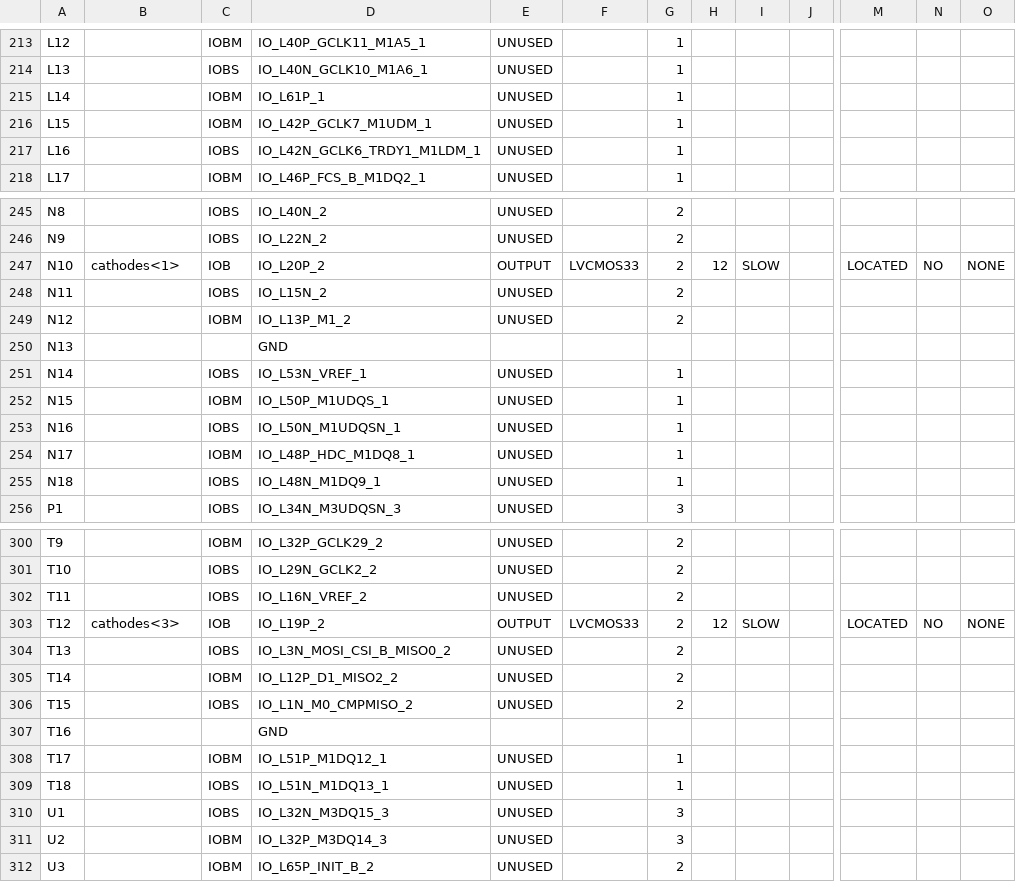
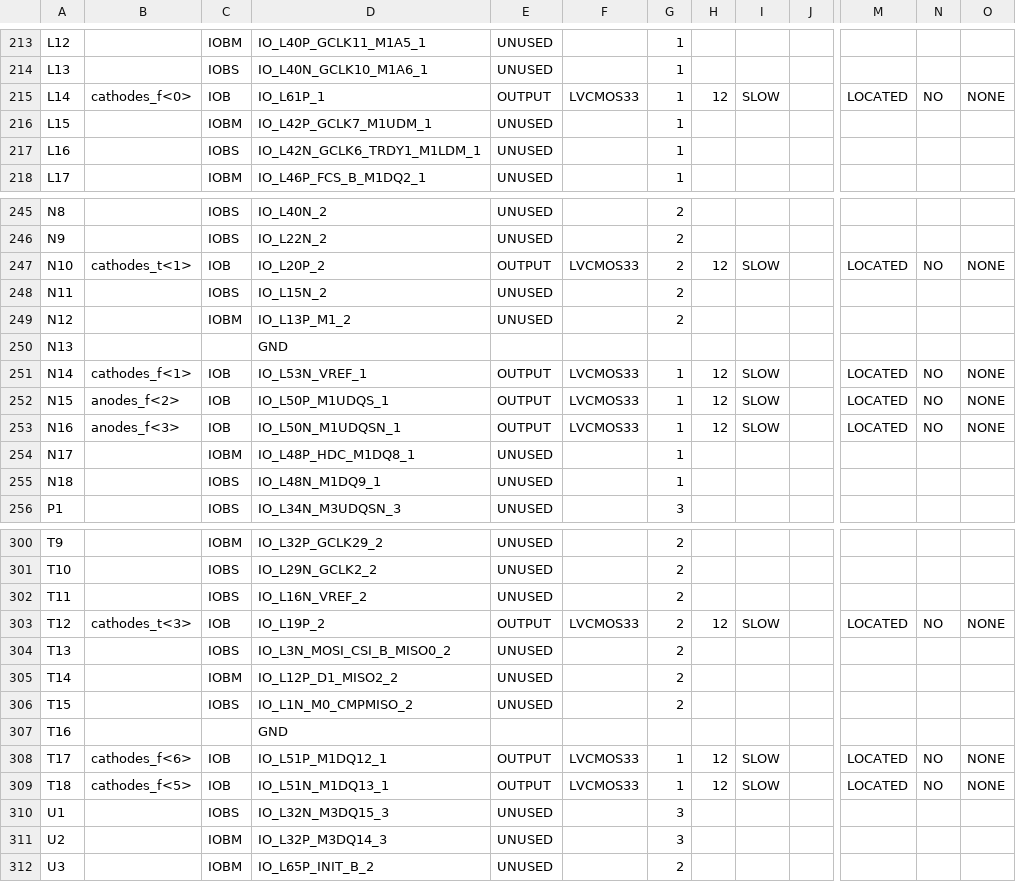
Before and after one commit to rzalog/cs64, a CSV file: lab4/lab4/locker_pad.csv, drawn as a sheet; only a part is shown, gaps mark what is left out; the diff covers the shown part only; the diff names each change by its address in the sheet, - before the commit and + after, or states it on an @@ line.

```diff
--- a/lab4/lab4/locker_pad.csv
+++ b/lab4/lab4/locker_pad.csv
-B215: (empty)
+B215: cathodes_f<0>
-C215: IOBM
+C215: IOB
-E215: UNUSED
+E215: OUTPUT
-F215: (empty)
+F215: LVCMOS33
-H215: (empty)
+H215: 12
-I215: (empty)
+I215: SLOW
-M215: (empty)
+M215: LOCATED
-N215: (empty)
+N215: NO
-O215: (empty)
+O215: NONE
-B247: cathodes<1>
+B247: cathodes_t<1>
-B251: (empty)
+B251: cathodes_f<1>
-C251: IOBS
+C251: IOB
-E251:E253: UNUSED
+E251:E253: OUTPUT
-F251:F253: (empty)
+F251:F253: LVCMOS33
-H251:H253: (empty)
+H251:H253: 12
-I251:I253: (empty)
+I251:I253: SLOW
-M251:M253: (empty)
+M251:M253: LOCATED
-N251:N253: (empty)
+N251:N253: NO
-O251:O253: (empty)
+O251:O253: NONE
-B252: (empty)
+B252: anodes_f<2>
-C252: IOBM
+C252: IOB
-B253: (empty)
+B253: anodes_f<3>
-C253: IOBS
+C253: IOB
-B303: cathodes<3>
+B303: cathodes_t<3>
-B308: (empty)
+B308: cathodes_f<6>
-C308: IOBM
+C308: IOB
-E308:E309: UNUSED
+E308:E309: OUTPUT
-F308:F309: (empty)
+F308:F309: LVCMOS33
-H308:H309: (empty)
+H308:H309: 12
-I308:I309: (empty)
+I308:I309: SLOW
-M308:M309: (empty)
+M308:M309: LOCATED
-N308:N309: (empty)
+N308:N309: NO
-O308:O309: (empty)
+O308:O309: NONE
-B309: (empty)
+B309: cathodes_f<5>
-C309: IOBS
+C309: IOB
```
Also changed, not shown: 66 edited cells elsewhere in this file, 55 other files.
